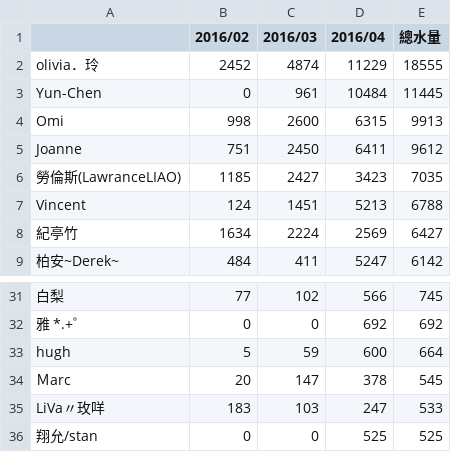
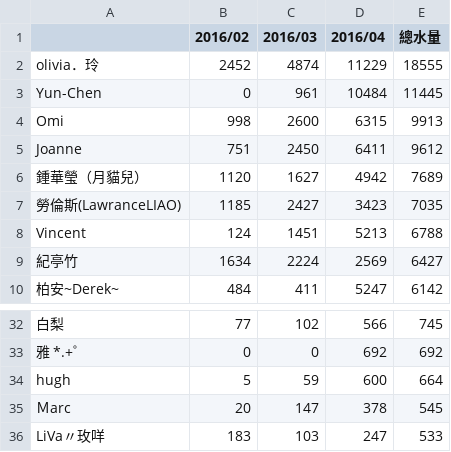
Before and after one commit to sydchen/sydchen.github.io, a CSV file: month.csv, drawn as a sheet; only a part is shown, gaps mark what is left out; removed rows and columns are numbered as before the commit, all else as after; the diff names each change by its address in the sheet, - before the commit and + after, or states it on an @@ line.

```diff
--- a/month.csv
+++ b/month.csv
+row 6: 鍾華瑩（月貓兒） | 1120 | 1627 | 4942 | 7689
-row 36: 翔允/stan | 0 | 0 | 525 | 525
```
Also changed, not shown: 2 other files.
